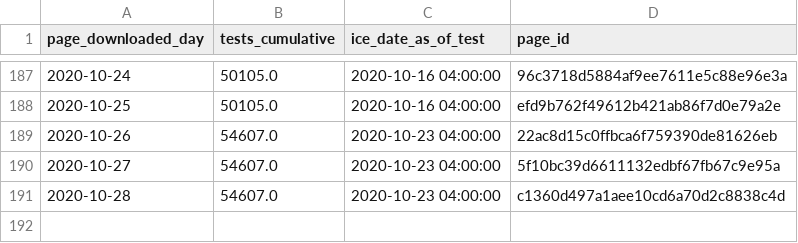
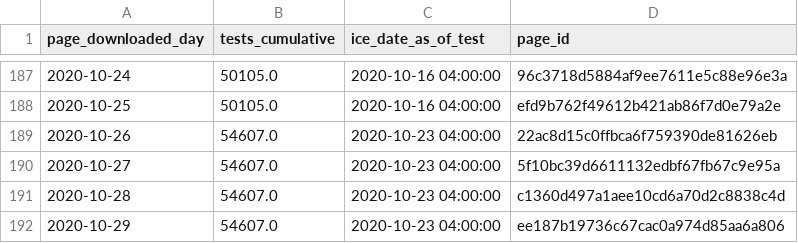
Before and after one commit to vera-institute/ice-detention-covid, a CSV file: data_daily/national_tests_daily.csv, drawn as a sheet; only a part is shown, gaps mark what is left out; the diff names each change by its address in the sheet, - before the commit and + after, or states it on an @@ line.

```diff
--- a/data_daily/national_tests_daily.csv
+++ b/data_daily/national_tests_daily.csv
+row 192: 2020-10-29 | 54607.0 | 2020-10-23 04:00:00 | ee187b19736c67cac0a974d85aa6a806
```
Also changed, not shown: data_daily/national_cases_daily.csv, data_hourly/national_cases_hourly.csv, 5 other files.
